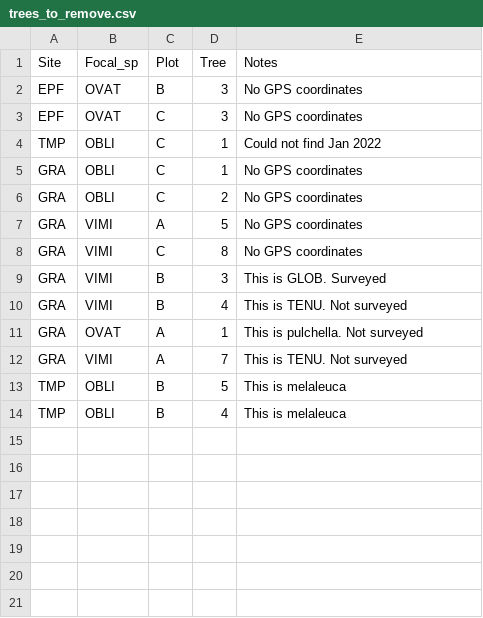
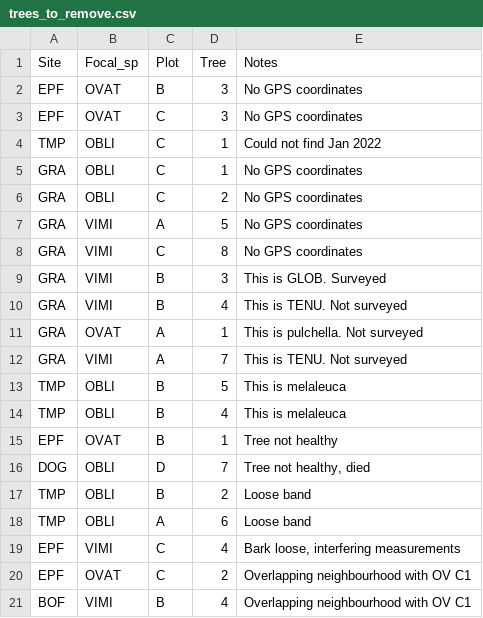
Before and after one commit to acatling/eucalyptus-tasmania-project, a CSV file: Data/trees_to_remove.csv, drawn as a sheet.

```diff
--- a/Data/trees_to_remove.csv
+++ b/Data/trees_to_remove.csv
@@ -14 +14,8 @@ TMP,OBLI,B,5,This is melaleuca
 TMP,OBLI,B,4,This is melaleuca
+EPF,OVAT,B,1,Tree not healthy
+DOG,OBLI,D,7,"Tree not healthy, died"
+TMP,OBLI,B,2,Loose band
+TMP,OBLI,A,6,Loose band
+EPF,VIMI,C,4,"Bark loose, interfering measurements"
+EPF,OVAT,C,2,Overlapping neighbourhood with OV C1
+BOF,VIMI,B,4,Overlapping neighbourhood with OV C1
```
Also changed, not shown: Data/community_surveys_data.csv, Data/growth_data.csv, 23 other files.
